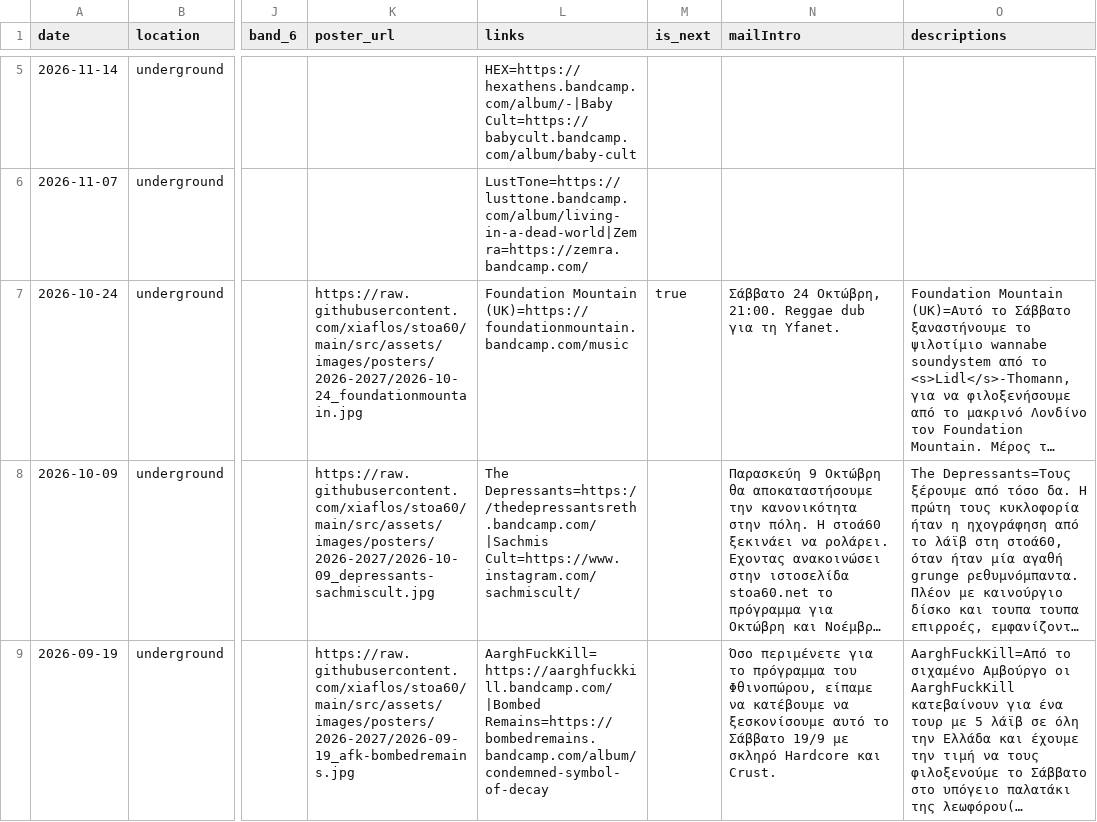
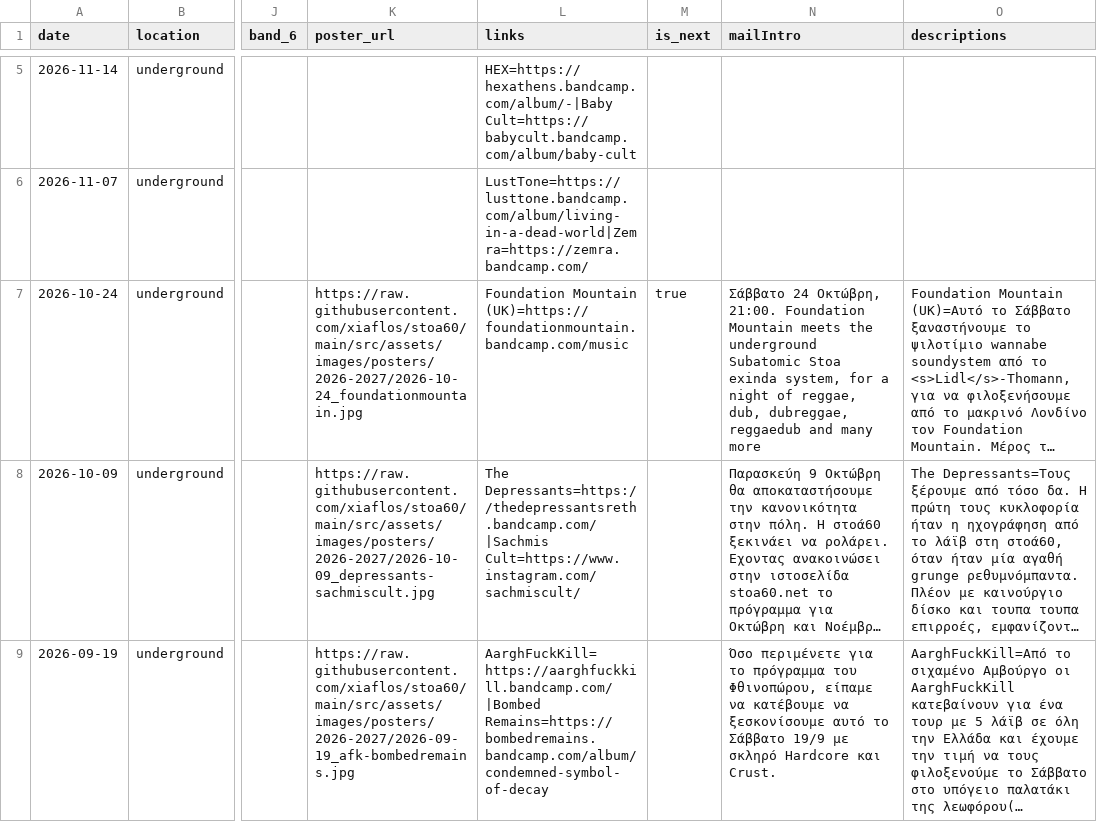
Before and after one commit to xiaflos/stoa60, a CSV file: tools/event-build/events.csv, drawn as a sheet; only a part is shown, gaps mark what is left out; long unchanged cells end in …; the diff names each change by its address in the sheet, - before the commit and + after, or states it on an @@ line.

```diff
--- a/tools/event-build/events.csv
+++ b/tools/event-build/events.csv
-N7 (mailIntro): …Οκτώβρη, 21:00. Reggae dub για τη Yfanet.
+N7 (mailIntro): …Οκτώβρη, 21:00. Foundation Mountain meets the underground Subatomic Stoa exinda system, for a night of reggae, dub, dubreggae, reggaedub and many more
```
Also changed, not shown: 2 other files.
